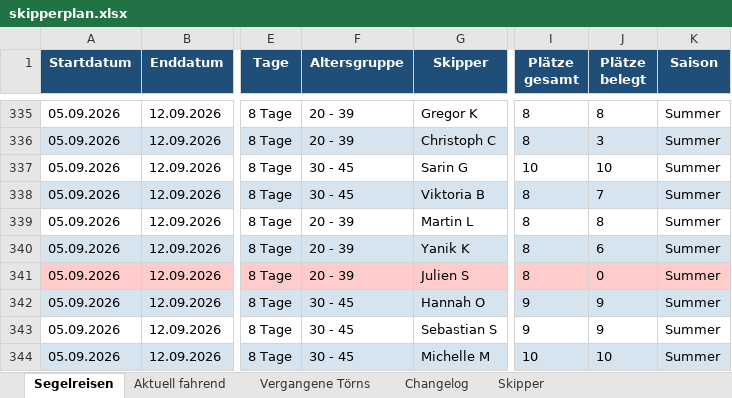
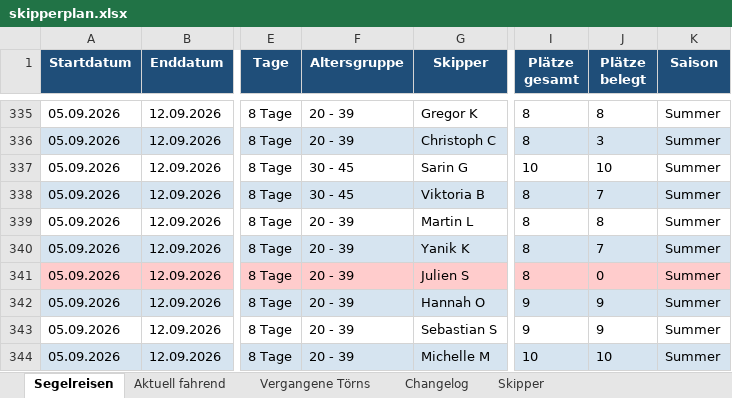
Before and after one commit to WolkeYachting/Skipperplan, an Excel workbook: skipperplan.xlsx, sheet Segelreisen, drawn as a sheet; only a part is shown, gaps mark what is left out; values as stored, in another font and other column widths than the file's, no borders; the diff covers the shown part only; the diff names each change by its address in the sheet, - before the commit and + after, or states it on an @@ line.

Commit message:
Skipperplan: 20.07.2026 03:01 UTC

```diff
--- a/skipperplan.xlsx (sheet Segelreisen)
+++ b/skipperplan.xlsx (sheet Segelreisen)
-J340 (Plätze belegt): 6
+J340 (Plätze belegt): 7
-F342:F344 (Altersgruppe): 30 - 45
+F342:F344 (Altersgruppe): 20 - 39
```
Also changed, not shown: 110 edited cells and cell formats elsewhere in this sheet.
